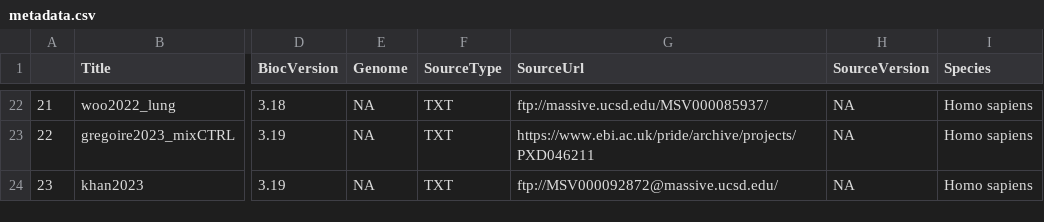
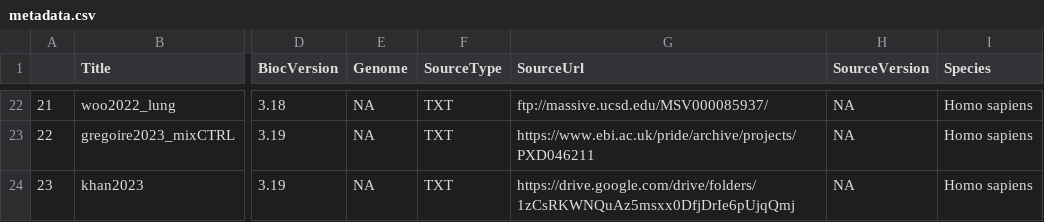
Before and after one commit to UCLouvain-CBIO/scpdata, a CSV file: inst/extdata/metadata.csv, drawn as a sheet; only a part is shown, gaps mark what is left out; the diff names each change by its address in the sheet, - before the commit and + after, or states it on an @@ line.

Commit message:
make-metadata.R source URL changed to Google Drive and the script ran.

```diff
--- a/inst/extdata/metadata.csv
+++ b/inst/extdata/metadata.csv
-G24 (SourceUrl): ftp://MSV000092872@massive.ucsd.edu/
+G24 (SourceUrl): https://drive.google.com/drive/folders/1zCsRKWNQuAz5msxx0DfjDrIe6pUjqQmj
```
Also changed, not shown: 1 other file.
